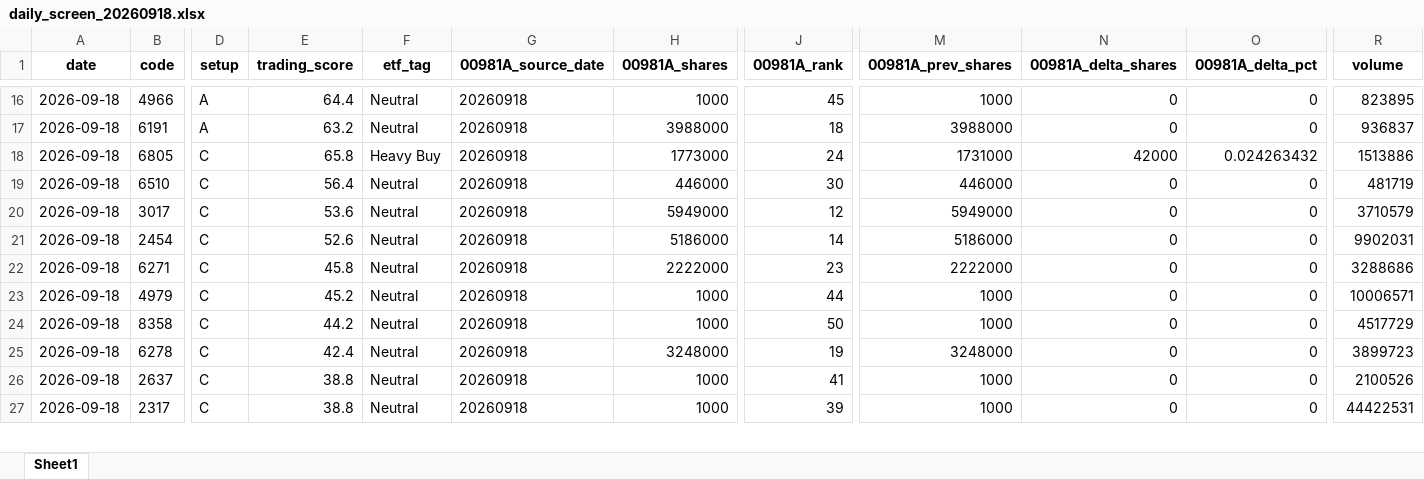
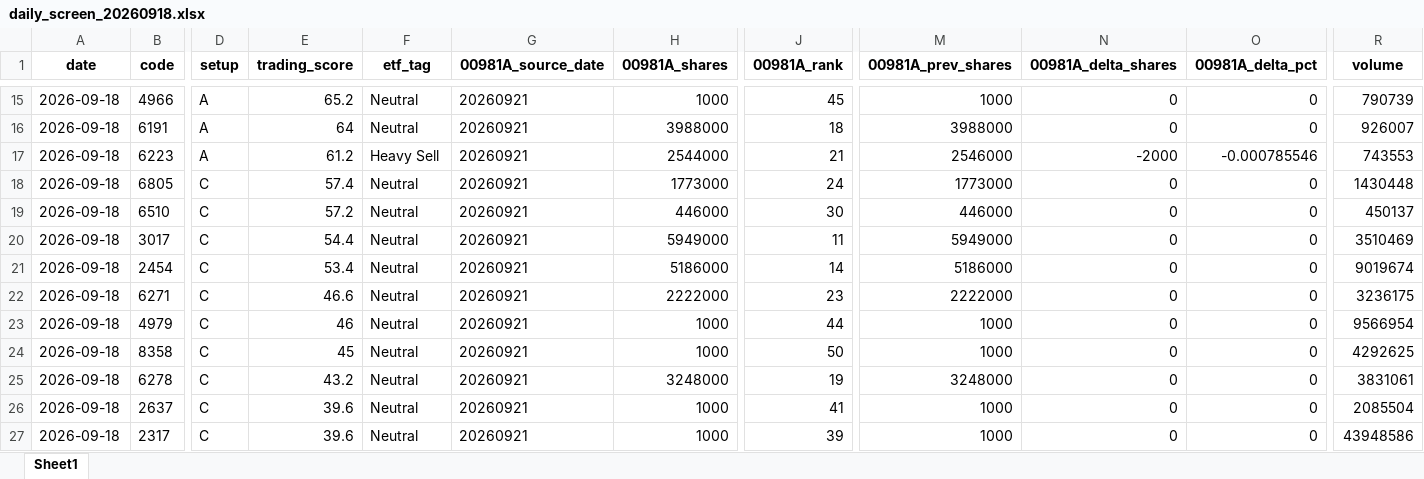
Before and after one commit to 4ru1013/taiwan-stock-screen, an Excel workbook: output/daily_screen_20260918.xlsx, sheet Sheet1, drawn as a sheet; only a part is shown, gaps mark what is left out; values as stored, in another font and other column widths than the file's, no borders; addresses are those after the commit; rows hold the shown columns only; the diff covers the shown part only; the diff names each change by its address in the sheet, - before the commit and + after, or states it on an @@ line.

```diff
--- a/output/daily_screen_20260918.xlsx (sheet Sheet1)
+++ b/output/daily_screen_20260918.xlsx (sheet Sheet1)
-E15 (trading_score): 64.4
+E15 (trading_score): 65.2
-G15:G16 (00981A_source_date): 20260918
+G15:G16 (00981A_source_date): 20260921
-R15 (volume): 823895
+R15 (volume): 790739
-E16 (trading_score): 63.2
+E16 (trading_score): 64
-R16 (volume): 936837
+R16 (volume): 926007
+row 17: 2026-09-18 | 6223 | A | 61.2 | Heavy Sell | 20260921 | 2544000 | 21 | 2546000 | -2000 | -0.000785546 | 743553
-E18 (trading_score): 65.8
+E18 (trading_score): 57.4
-F18 (etf_tag): Heavy Buy
+F18 (etf_tag): Neutral
-G18:G27 (00981A_source_date): 20260918
+G18:G27 (00981A_source_date): 20260921
-M18 (00981A_prev_shares): 1731000
+M18 (00981A_prev_shares): 1773000
-N18 (00981A_delta_shares): 42000
+N18 (00981A_delta_shares): 0
-O18 (00981A_delta_pct): 0.024263432
+O18 (00981A_delta_pct): 0
-R18 (volume): 1513886
+R18 (volume): 1430448
-E19 (trading_score): 56.4
+E19 (trading_score): 57.2
-R19 (volume): 481719
+R19 (volume): 450137
-E20 (trading_score): 53.6
+E20 (trading_score): 54.4
-J20 (00981A_rank): 12
+J20 (00981A_rank): 11
-R20 (volume): 3710579
+R20 (volume): 3510469
-E21 (trading_score): 52.6
+E21 (trading_score): 53.4
-R21 (volume): 9902031
+R21 (volume): 9019674
-E22 (trading_score): 45.8
+E22 (trading_score): 46.6
-R22 (volume): 3288686
+R22 (volume): 3236175
-E23 (trading_score): 45.2
+E23 (trading_score): 46
-R23 (volume): 10006571
+R23 (volume): 9566954
-E24 (trading_score): 44.2
+E24 (trading_score): 45
-R24 (volume): 4517729
+R24 (volume): 4292625
-E25 (trading_score): 42.4
+E25 (trading_score): 43.2
-R25 (volume): 3899723
+R25 (volume): 3831061
-E26:E27 (trading_score): 38.8
+E26:E27 (trading_score): 39.6
-R26 (volume): 2100526
+R26 (volume): 2085504
-R27 (volume): 44422531
+R27 (volume): 43948586
```
Also changed, not shown: 4 added rows, 5 removed rows and 126 edited cells elsewhere in this sheet, 10 other files.
